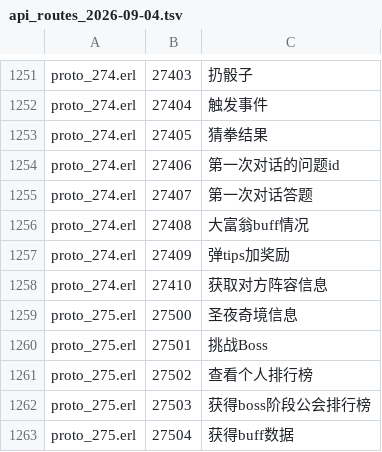
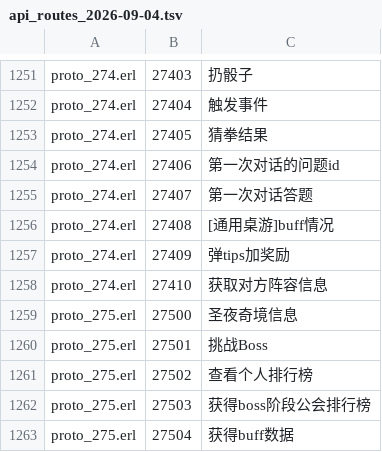
Before and after one commit to UlyssesLeoLee/RustGameServer, a TSV file: crates/network-gateway/data/api_routes_2026-09-04.tsv, drawn as a sheet; only a part is shown, gaps mark what is left out.

```diff
--- a/crates/network-gateway/data/api_routes_2026-09-04.tsv
+++ b/crates/network-gateway/data/api_routes_2026-09-04.tsv
@@ -1255,3 +1255,3 @@ proto_274.erl	27406	第一次对话的问题id
 proto_274.erl	27407	第一次对话答题
-proto_274.erl	27408	大富翁buff情况
+proto_274.erl	27408	[通用桌游]buff情况
 proto_274.erl	27409	弹tips加奖励
```
Also changed, not shown: 7 other files.
